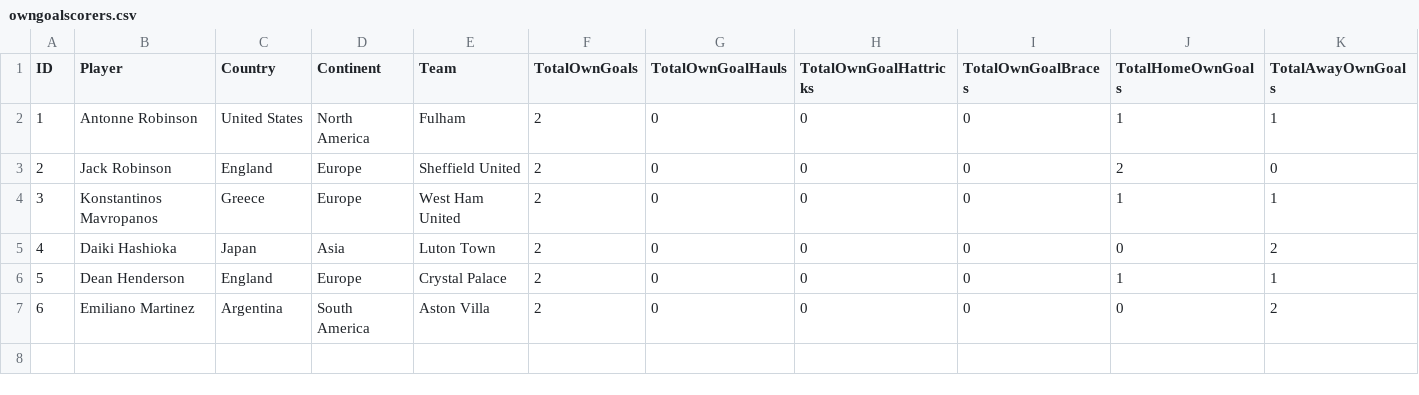
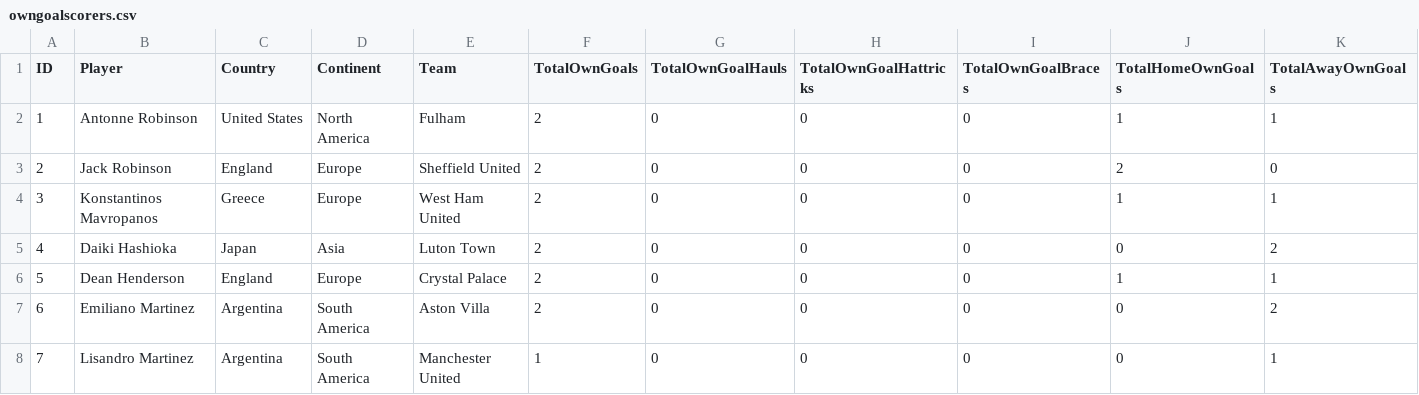
Before and after one commit to plcr9/Prem20232024, a CSV file: lib/owngoalscorers.csv, drawn as a sheet; the diff names each change by its address in the sheet, - before the commit and + after, or states it on an @@ line.

Commit message:
Update owngoalscorers.csv

```diff
--- a/lib/owngoalscorers.csv
+++ b/lib/owngoalscorers.csv
+row 8: 7 | Lisandro Martinez | Argentina | South America | Manchester United | 1 | 0 | 0 | 0 | 0 | 1
```
